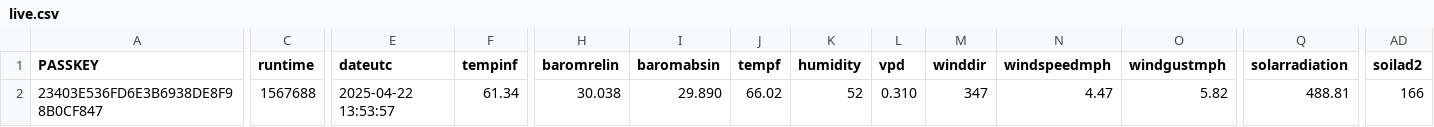
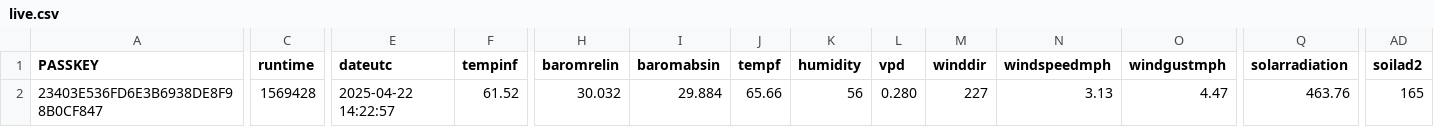
Before and after one commit to wetterzerbst/wetterdaten, a CSV file: data/live.csv, drawn as a sheet; only a part is shown, gaps mark what is left out; the diff covers the shown part only; the diff names each change by its address in the sheet, - before the commit and + after, or states it on an @@ line.

```diff
--- a/data/live.csv
+++ b/data/live.csv
-C2 (runtime): 1567688
+C2 (runtime): 1569428
-E2 (dateutc): 2025-04-22 13:53:57
+E2 (dateutc): 2025-04-22 14:22:57
-F2 (tempinf): 61.34
+F2 (tempinf): 61.52
-H2 (baromrelin): 30.038
+H2 (baromrelin): 30.032
-I2 (baromabsin): 29.890
+I2 (baromabsin): 29.884
-J2 (tempf): 66.02
+J2 (tempf): 65.66
-K2 (humidity): 52
+K2 (humidity): 56
-L2 (vpd): 0.310
+L2 (vpd): 0.280
-M2 (winddir): 347
+M2 (winddir): 227
-N2 (windspeedmph): 4.47
+N2 (windspeedmph): 3.13
-O2 (windgustmph): 5.82
+O2 (windgustmph): 4.47
-Q2 (solarradiation): 488.81
+Q2 (solarradiation): 463.76
-AD2 (soilad2): 166
+AD2 (soilad2): 165
```
Also changed, not shown: 3 edited cells elsewhere in this file, 2 other files.
